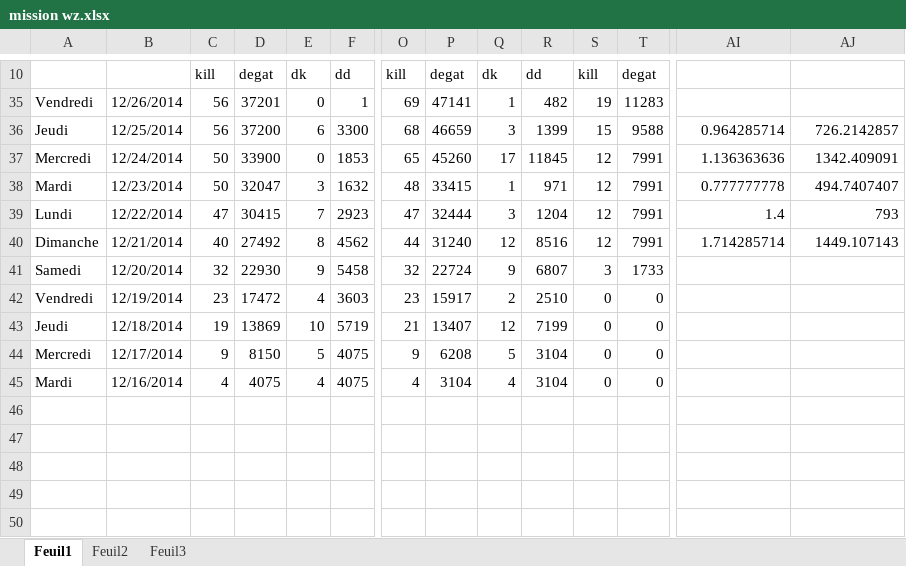
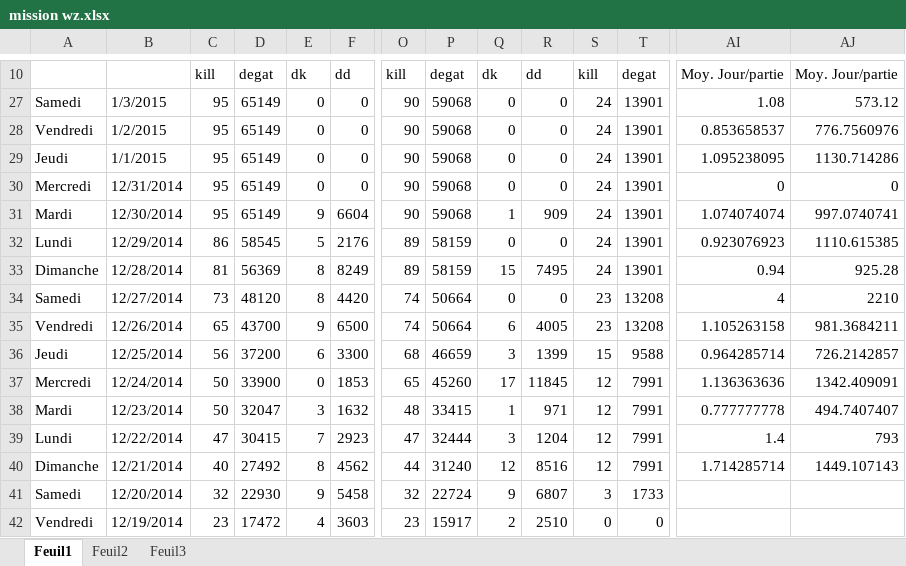
Before and after one commit to Jonathan67110/wot, an Excel workbook: mission wz.xlsx, sheet Feuil1, drawn as a sheet; only a part is shown, gaps mark what is left out; the shorter side is filled out with more unchanged rows; values as stored, in another font and other column widths than the file's, no cell formats; conditional formats not drawn; rows hold the shown columns only; the diff covers the shown part only; the diff names each change by its address in the sheet, - before the commit and + after, or states it on an @@ line.

```diff
--- a/mission wz.xlsx (sheet Feuil1)
+++ b/mission wz.xlsx (sheet Feuil1)
-AI10: (empty)
+AI10: Moy. Jour/partie
-AJ10: (empty)
+AJ10: Moy. Jour/partie
+row 27: Samedi | 1/3/2015 | 95 | 65149 | 0 | 0 | 90 | 59068 | 0 | 0 | 24 | 13901 | 1.08 | 573.12
+row 28: Vendredi | 1/2/2015 | 95 | 65149 | 0 | 0 | 90 | 59068 | 0 | 0 | 24 | 13901 | 0.853658537 | 776.7560976
+row 29: Jeudi | 1/1/2015 | 95 | 65149 | 0 | 0 | 90 | 59068 | 0 | 0 | 24 | 13901 | 1.095238095 | 1130.714286
+row 30: Mercredi | 12/31/2014 | 95 | 65149 | 0 | 0 | 90 | 59068 | 0 | 0 | 24 | 13901 | 0 | 0
+row 31: Mardi | 12/30/2014 | 95 | 65149 | 9 | 6604 | 90 | 59068 | 1 | 909 | 24 | 13901 | 1.074074074 | 997.0740741
+row 32: Lundi | 12/29/2014 | 86 | 58545 | 5 | 2176 | 89 | 58159 | 0 | 0 | 24 | 13901 | 0.923076923 | 1110.615385
+row 33: Dimanche | 12/28/2014 | 81 | 56369 | 8 | 8249 | 89 | 58159 | 15 | 7495 | 24 | 13901 | 0.94 | 925.28
+row 34: Samedi | 12/27/2014 | 73 | 48120 | 8 | 4420 | 74 | 50664 | 0 | 0 | 23 | 13208 | 4 | 2210
-C35: 56
+C35: 65
-D35: 37201
+D35: 43700
-E35: 0
+E35: 9
-F35: 1
+F35: 6500
-O35: 69
+O35: 74
-P35: 47141
+P35: 50664
-Q35: 1
+Q35: 6
-R35: 482
+R35: 4005
-S35: 19
+S35: 23
-T35: 11283
+T35: 13208
-AI35: (empty)
+AI35: 1.105263158
-AJ35: (empty)
+AJ35: 981.3684211
```
Also changed, not shown: 3 added rows, 3 removed rows, 78 edited cells and merged cells elsewhere in this sheet, cell formats, formulas that keep their value, hidden cells.
